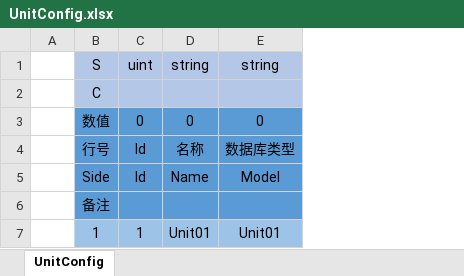
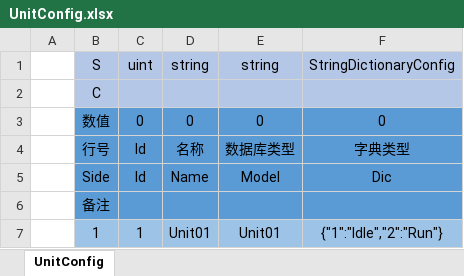
Before and after one commit to qq362946/Fantasy, an Excel workbook: examples/Config/Excel/UnitConfig.xlsx, sheet UnitConfig, drawn as a sheet; values as stored, in another font and other column widths than the file's, no borders; the diff names each change by its address in the sheet, - before the commit and + after, or states it on an @@ line.

Commit message:
修复了配置表工具，无法使用StringDictionaryConfig和IntDictionaryConfig的问题。

```diff
--- a/examples/Config/Excel/UnitConfig.xlsx (sheet UnitConfig)
+++ b/examples/Config/Excel/UnitConfig.xlsx (sheet UnitConfig)
+column F (StringDictionaryConfig), rows 3-7: 0 | 字典类型 | Dic |  | {"1":"Idle","2":"Run"}
```
Also changed, not shown: 32 other files.
